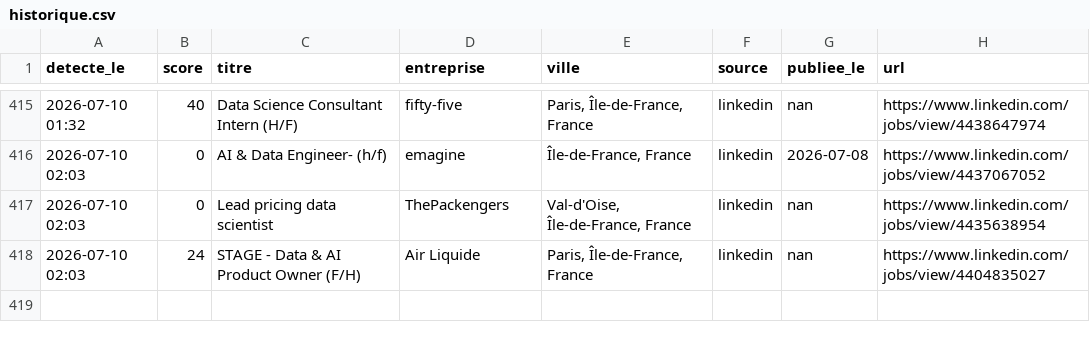
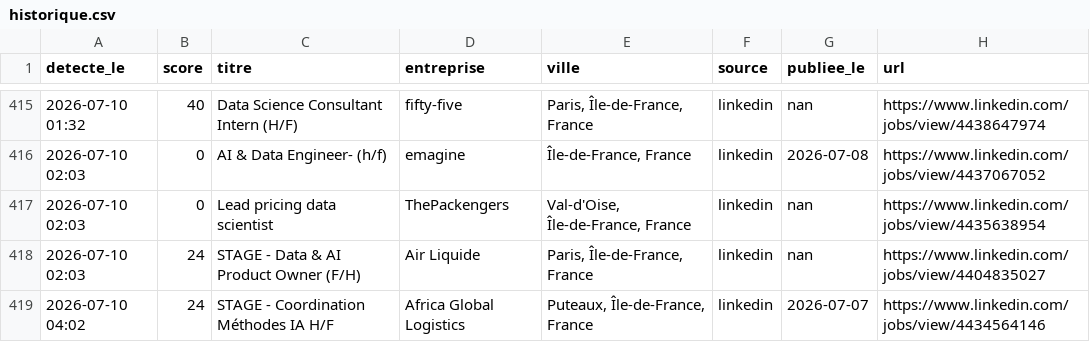
Before and after one commit to RaoufKessouar/job-radar, a CSV file: historique.csv, drawn as a sheet; only a part is shown, gaps mark what is left out; the diff names each change by its address in the sheet, - before the commit and + after, or states it on an @@ line.

```diff
--- a/historique.csv
+++ b/historique.csv
+row 419: 2026-07-10 04:02 | 24 | STAGE - Coordination Méthodes IA H/F | Africa Global Logistics | Puteaux, Île-de-France, France | linkedin | 2026-07-07 | https://www.linkedin.com/jobs/view/4434564146
```
Also changed, not shown: 1 other file.
